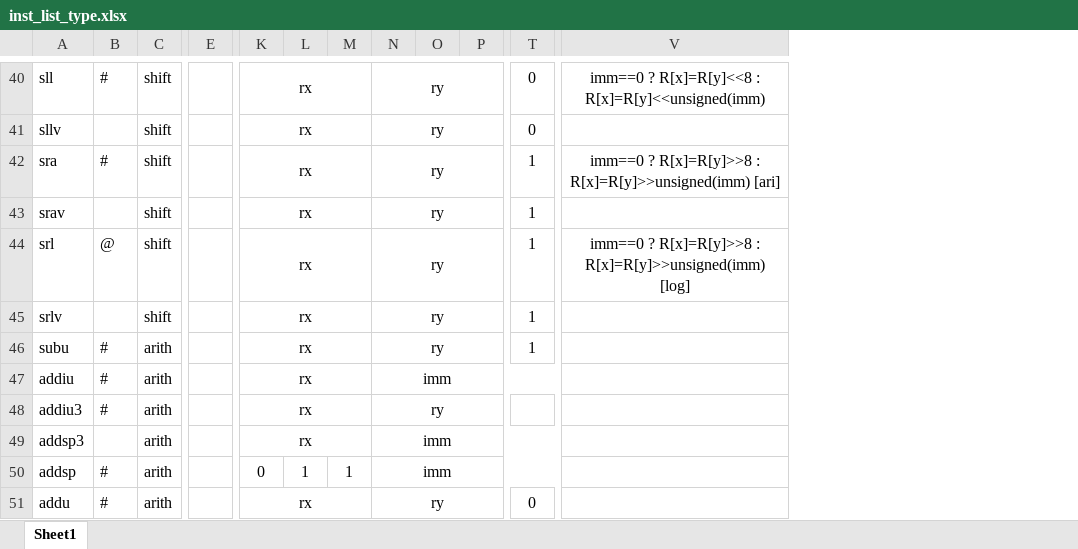
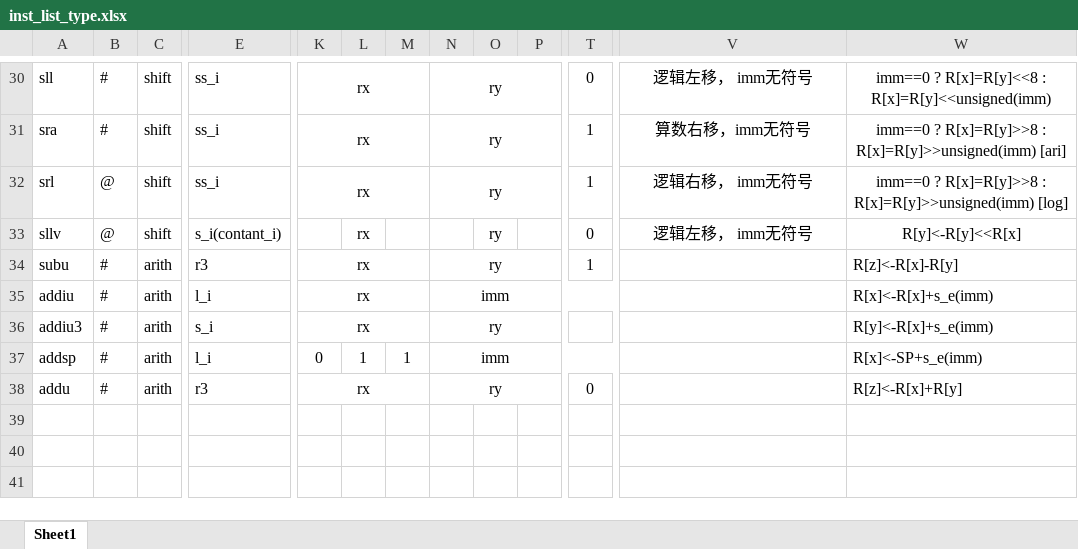
Before and after one commit to auroraka/mcpu, an Excel workbook: docs/inst_list_type.xlsx, sheet Sheet1, drawn as a sheet; only a part is shown, gaps mark what is left out; values as stored, in another font and other column widths than the file's, no borders; removed rows and columns are numbered as before the commit, all else as after; rows hold the shown columns only; the diff covers the shown part only; the diff names each change by its address in the sheet, - before the commit and + after, or states it on an @@ line.

```diff
--- a/docs/inst_list_type.xlsx (sheet Sheet1)
+++ b/docs/inst_list_type.xlsx (sheet Sheet1)
-column E, empty
+column E, rows 30-38: ss_i | ss_i | ss_i | s_i(contant_i) | r3 | l_i | s_i | l_i | r3
+column W, rows 30-38: imm==0 ? R[x]=R[y]<<8 : R[x]=R[y]<<unsigned(imm) | imm==0 ? R[x]=R[y]>>8 : R[x]=R[y]>>unsigned(imm) [ari] | imm==0 ? R[x]=R[y]>>8 : R[x]=R[y]>>unsigned(imm) [log] | R[y]<-R[y]<<R[x] | R[z]<-R[x]-R[y] | R[x]<-R[x]+s_e(imm) | R[y]<-R[x]+s_e(imm) | R[x]<-SP+s_e(imm) | R[z]<-R[x]+R[y]
-V30: imm==0 ? R[x]=R[y]<<8 : R[x]=R[y]<<unsigned(imm)
+V30: 逻辑左移， imm无符号
-row 41: sllv |  | shift |  | rx |  |  | ry |  |  | 0
-V31: imm==0 ? R[x]=R[y]>>8 : R[x]=R[y]>>unsigned(imm) [ari]
+V31: 算数右移，imm无符号
-row 43: srav |  | shift |  | rx |  |  | ry |  |  | 1
-V32: imm==0 ? R[x]=R[y]>>8 : R[x]=R[y]>>unsigned(imm) [log]
+V32: 逻辑右移， imm无符号
-A33: srlv
+A33: sllv
-B33: (empty)
+B33: @
-K33: rx
+K33: (empty)
-K45:M45 merged
-L33: (empty)
+L33: rx
-N33: ry
+N33: (empty)
-N45:P45 merged
-O33: (empty)
+O33: ry
-T33: 1
+T33: 0
-V33: (empty)
+V33: 逻辑左移， imm无符号
-row 49: addsp3 |  | arith |  | rx |  |  | imm
```
Also changed, not shown: 10 removed rows, 1 moved row and 4 edited cells elsewhere in this sheet.
